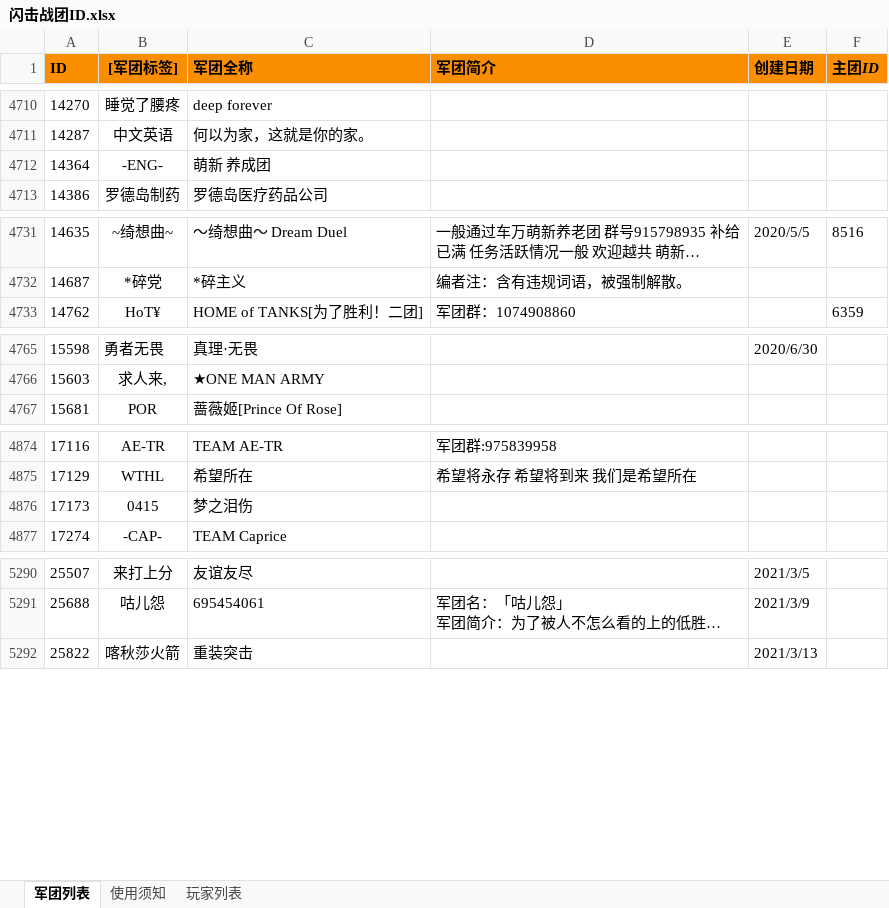
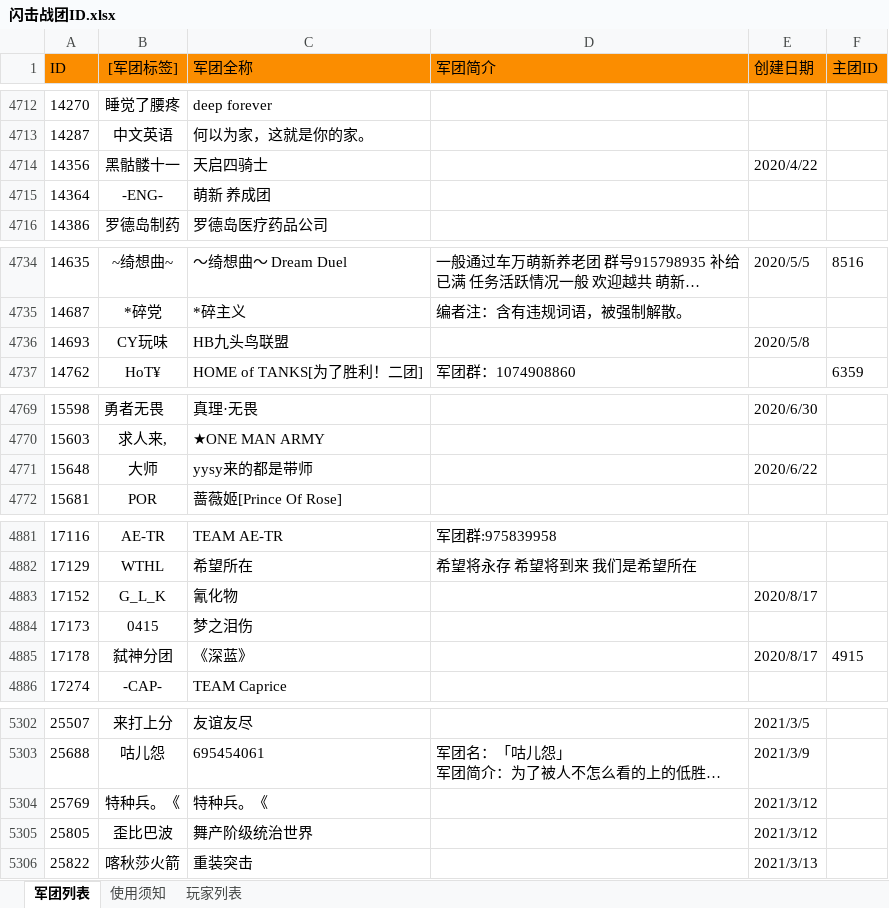
Before and after one commit to David-C0pperfield/WOTB-ID-CHN, an Excel workbook: 闪击战团ID.xlsx, sheet 军团列表, drawn as a sheet; only a part is shown, gaps mark what is left out; long unchanged cells end in …; values as stored, in another font and other column widths than the file's, no borders; the diff covers the shown part only; the diff names each change by its address in the sheet, - before the commit and + after, or states it on an @@ line.

```diff
--- a/闪击战团ID.xlsx (sheet 军团列表)
+++ b/闪击战团ID.xlsx (sheet 军团列表)
-A1:F1 bold: on
+A1:F1 bold: off
-D1:F1 italic: on
+D1:F1 italic: off
+row 4714: 14356 | 黑骷髅十一 | 天启四骑士 |  | 2020/4/22
+row 4736: 14693 | CY玩味 | HB九头鸟联盟 |  | 2020/5/8
+row 4771: 15648 | 大师 | yysy来的都是带师 |  | 2020/6/22
+row 4883: 17152 | G_L_K | 氰化物 |  | 2020/8/17
+row 4885: 17178 | 弑神分团 | 《深蓝》 |  | 2020/8/17 | 4915
+row 5304: 25769 | 特种兵。《 | 特种兵。《 |  | 2021/3/12
+row 5305: 25805 | 歪比巴波 | 舞产阶级统治世界 |  | 2021/3/12
```
Also changed, not shown: 34 added rows and 4 edited cells elsewhere in this sheet, sheet 使用须知, sheet 玩家列表, 10 other files.
